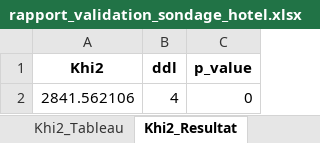
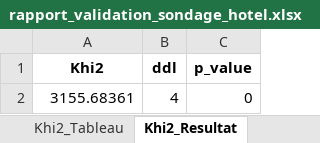
Before and after one commit to apoiri/Bernard_sondage_hotel_ua2_20260224, an Excel workbook: rapport_validation_sondage_hotel.xlsx, sheet Khi2_Resultat, drawn as a sheet; values as stored, in another font and other column widths than the file's, no borders; the diff names each change by its address in the sheet, - before the commit and + after, or states it on an @@ line.

```diff
--- a/rapport_validation_sondage_hotel.xlsx (sheet Khi2_Resultat)
+++ b/rapport_validation_sondage_hotel.xlsx (sheet Khi2_Resultat)
-A2 (Khi2): 2841.562106
+A2 (Khi2): 3155.68361
```
Also changed, not shown: sheet Descriptif_numerique, sheet Annulations_Canal, sheet Khi2_Tableau, sheet ANOVA_Moyennes, sheet Proportions_IC, sheet Pearson, 7 more sheets, other sheet tabs, 10 other files.
